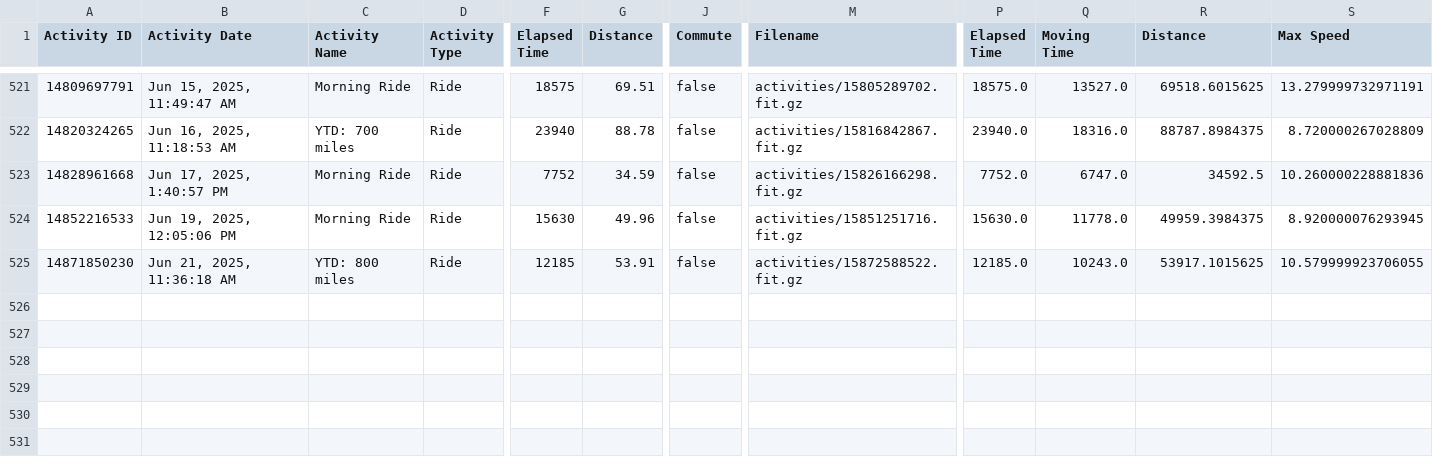
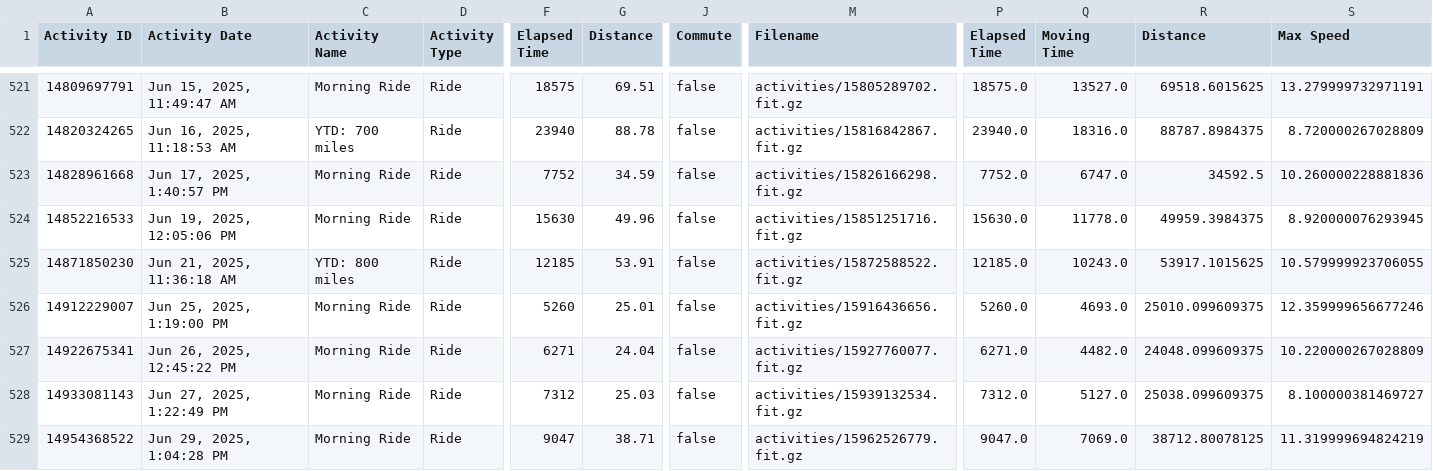
Before and after one commit to esimms999/cyclestats, a CSV file: inst/extdata/activities.csv, drawn as a sheet; only a part is shown, gaps mark what is left out; rows hold the shown columns only; the diff names each change by its address in the sheet, - before the commit and + after, or states it on an @@ line.

Commit message:
Update renv and data

```diff
--- a/inst/extdata/activities.csv
+++ b/inst/extdata/activities.csv
+row 526: 14912229007 | Jun 25, 2025, 1:19:00 PM | Morning Ride | Ride | 5260 | 25.01 | false | activities/15916436656.fit.gz | 5260.0 | 4693.0 | 25010.099609375 | 12.359999656677246
+row 527: 14922675341 | Jun 26, 2025, 12:45:22 PM | Morning Ride | Ride | 6271 | 24.04 | false | activities/15927760077.fit.gz | 6271.0 | 4482.0 | 24048.099609375 | 10.220000267028809
+row 528: 14933081143 | Jun 27, 2025, 1:22:49 PM | Morning Ride | Ride | 7312 | 25.03 | false | activities/15939132534.fit.gz | 7312.0 | 5127.0 | 25038.099609375 | 8.100000381469727
+row 529: 14954368522 | Jun 29, 2025, 1:04:28 PM | Morning Ride | Ride | 9047 | 38.71 | false | activities/15962526779.fit.gz | 9047.0 | 7069.0 | 38712.80078125 | 11.319999694824219
```
Also changed, not shown: 1 other file.
